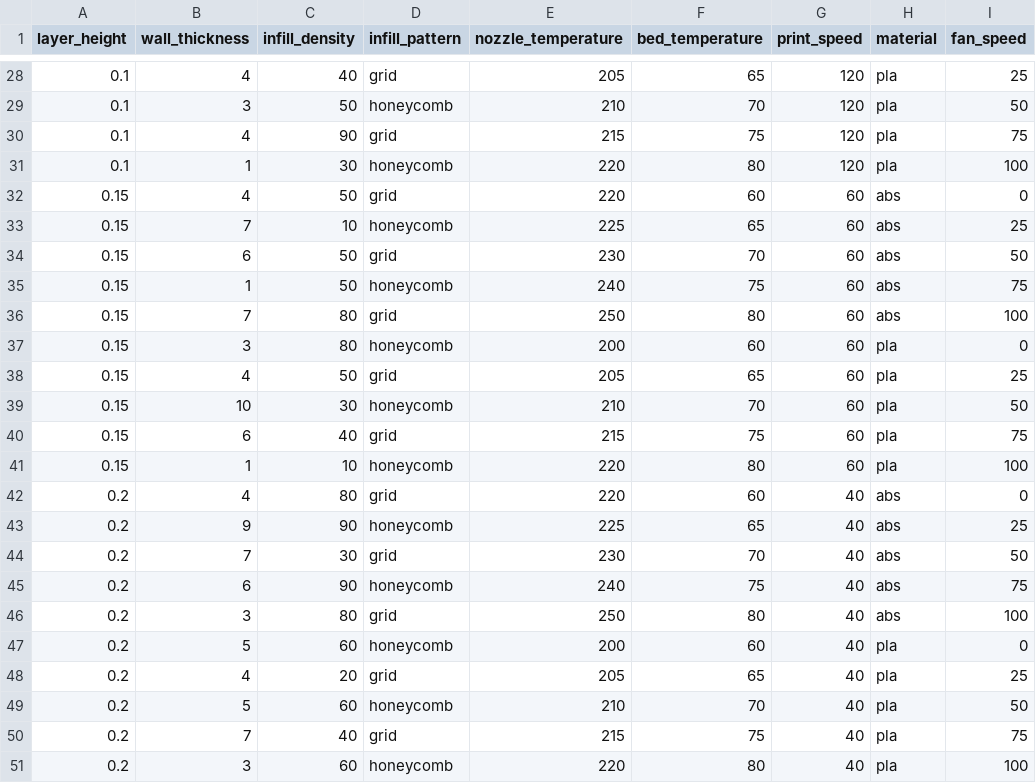
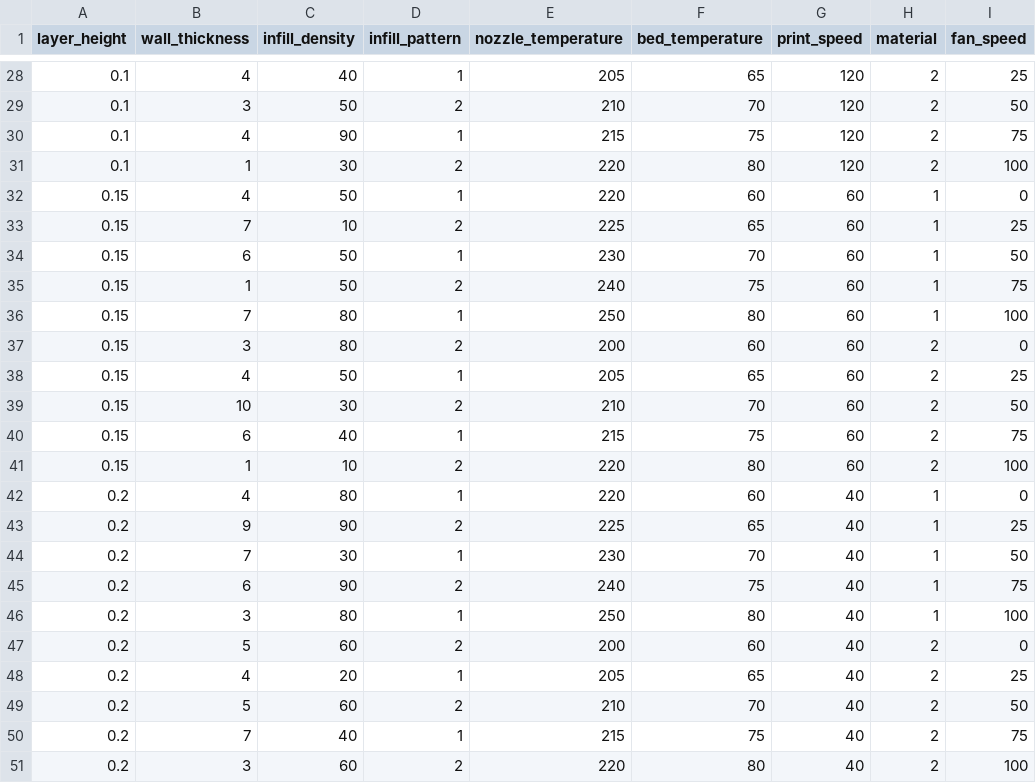
Before and after one commit to mngoduc/CS229a, a CSV file: 3dprinter/data.csv, drawn as a sheet; only a part is shown, gaps mark what is left out; the diff covers the shown part only; the diff names each change by its address in the sheet, - before the commit and + after, or states it on an @@ line.

```diff
--- a/3dprinter/data.csv
+++ b/3dprinter/data.csv
-D28 (infill_pattern): grid
+D28 (infill_pattern): 1
-H28:H31 (material): pla
+H28:H31 (material): 2
-D29 (infill_pattern): honeycomb
+D29 (infill_pattern): 2
-D30 (infill_pattern): grid
+D30 (infill_pattern): 1
-D31 (infill_pattern): honeycomb
+D31 (infill_pattern): 2
-D32 (infill_pattern): grid
+D32 (infill_pattern): 1
-H32:H36 (material): abs
+H32:H36 (material): 1
-D33 (infill_pattern): honeycomb
+D33 (infill_pattern): 2
-D34 (infill_pattern): grid
+D34 (infill_pattern): 1
-D35 (infill_pattern): honeycomb
+D35 (infill_pattern): 2
-D36 (infill_pattern): grid
+D36 (infill_pattern): 1
-D37 (infill_pattern): honeycomb
+D37 (infill_pattern): 2
-H37:H41 (material): pla
+H37:H41 (material): 2
-D38 (infill_pattern): grid
+D38 (infill_pattern): 1
-D39 (infill_pattern): honeycomb
+D39 (infill_pattern): 2
-D40 (infill_pattern): grid
+D40 (infill_pattern): 1
-D41 (infill_pattern): honeycomb
+D41 (infill_pattern): 2
-D42 (infill_pattern): grid
+D42 (infill_pattern): 1
-H42:H46 (material): abs
+H42:H46 (material): 1
-D43 (infill_pattern): honeycomb
+D43 (infill_pattern): 2
-D44 (infill_pattern): grid
+D44 (infill_pattern): 1
-D45 (infill_pattern): honeycomb
+D45 (infill_pattern): 2
-D46 (infill_pattern): grid
+D46 (infill_pattern): 1
-D47 (infill_pattern): honeycomb
+D47 (infill_pattern): 2
-H47:H51 (material): pla
+H47:H51 (material): 2
-D48 (infill_pattern): grid
+D48 (infill_pattern): 1
-D49 (infill_pattern): honeycomb
+D49 (infill_pattern): 2
-D50 (infill_pattern): grid
+D50 (infill_pattern): 1
-D51 (infill_pattern): honeycomb
+D51 (infill_pattern): 2
```
Also changed, not shown: 52 edited cells elsewhere in this file, 6 other files.
